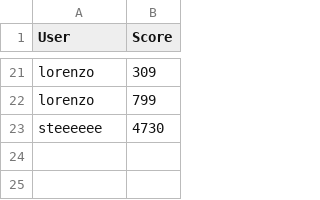
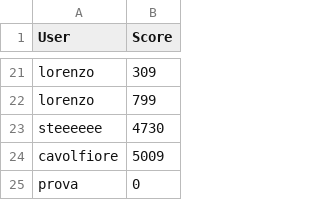
Before and after one commit to stecarretti/SpaceInvaders, a CSV file: scores.csv, drawn as a sheet; only a part is shown, gaps mark what is left out.

```diff
--- a/scores.csv
+++ b/scores.csv
@@ -23 +23,3 @@ lorenzo,799
 steeeeee,4730
+cavolfiore,5009
+prova,0
```
Also changed, not shown: 1 other file.
